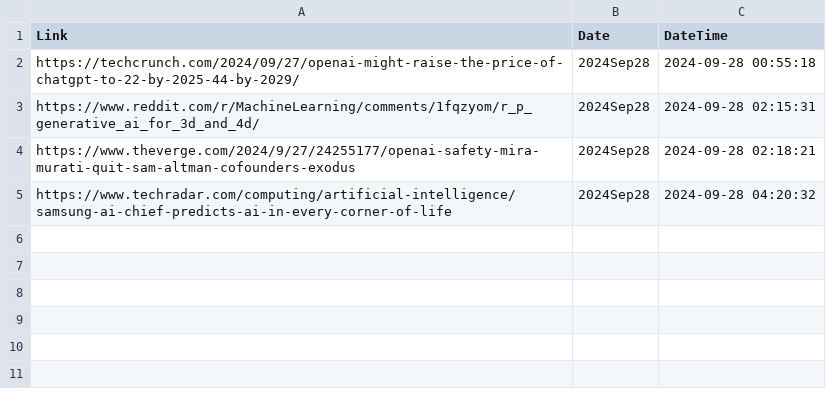
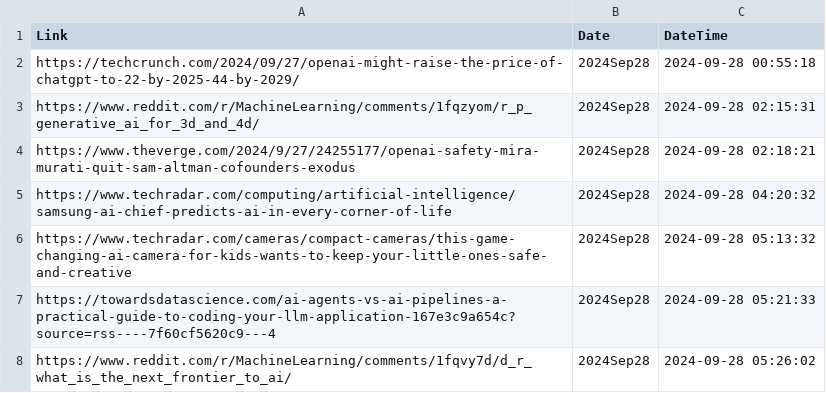
Before and after one commit to prblsing/TechInsightX, a CSV file: etc/ops/posted_links_2024Sep28.csv, drawn as a sheet; the diff names each change by its address in the sheet, - before the commit and + after, or states it on an @@ line.

```diff
--- a/etc/ops/posted_links_2024Sep28.csv
+++ b/etc/ops/posted_links_2024Sep28.csv
+row 6: https://www.techradar.com/cameras/compact-cameras/this-game-changing-ai-camera-for-kids-wants-to-keep-your-little-ones-safe-and-creative | 2024Sep28 | 2024-09-28 05:13:32
+row 7: https://towardsdatascience.com/ai-agents-vs-ai-pipelines-a-practical-guide-to-coding-your-llm-application-167e3c9a654c?source=rss----7f60cf5620c9---4 | 2024Sep28 | 2024-09-28 05:21:33
+row 8: https://www.reddit.com/r/MachineLearning/comments/1fqvy7d/d_r_what_is_the_next_frontier_to_ai/ | 2024Sep28 | 2024-09-28 05:26:02
```
Also changed, not shown: 1 other file.
